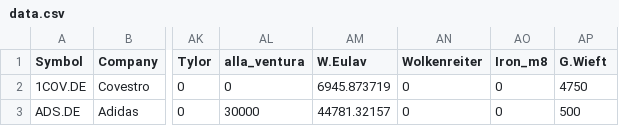
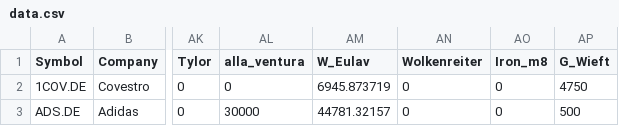
Before and after one commit to TLDudda/TUD_TradingGame_WS2021, a CSV file: data.csv, drawn as a sheet; only a part is shown, gaps mark what is left out; the diff names each change by its address in the sheet, - before the commit and + after, or states it on an @@ line.

Commit message:
Update data.csv

```diff
--- a/data.csv
+++ b/data.csv
-AM1: W.Eulav
+AM1: W_Eulav
-AP1: G.Wieft
+AP1: G_Wieft
```
